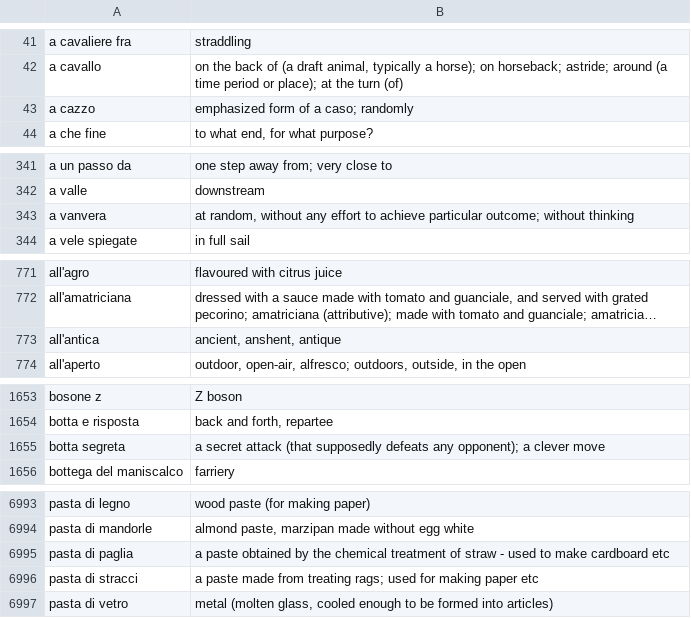
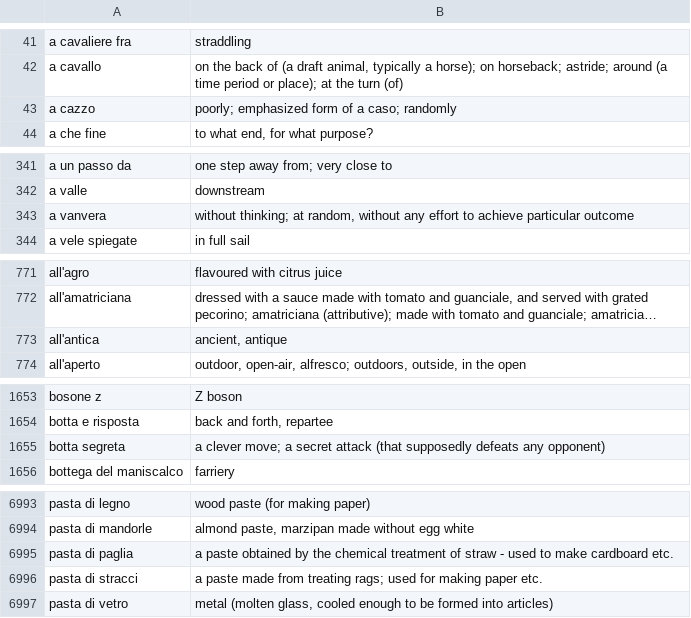
Before and after one commit to NEETROF/cymbra, a TSV file: scripts/lingua-data/tables/it-en/mwe.tsv, drawn as a sheet; only a part is shown, gaps mark what is left out; long unchanged cells end in …; the diff covers the shown part only; the diff names each change by its address in the sheet, - before the commit and + after, or states it on an @@ line.

```diff
--- a/scripts/lingua-data/tables/it-en/mwe.tsv
+++ b/scripts/lingua-data/tables/it-en/mwe.tsv
-B43: emphasized form of a caso; randomly
+B43: poorly; emphasized form of a caso; randomly
-B343: at random, without any effort to achieve particular outcome; without thinking
+B343: without thinking; at random, without any effort to achieve particular outcome
-B773: ancient, anshent, antique
+B773: ancient, antique
-B1655: a secret attack (that supposedly defeats any opponent); a clever move
+B1655: a clever move; a secret attack (that supposedly defeats any opponent)
-B6995: …make cardboard etc
+B6995: …make cardboard etc.
-B6996: …making paper etc
+B6996: …making paper etc.
```
Also changed, not shown: 13 edited cells elsewhere in this file, 6 other files.
